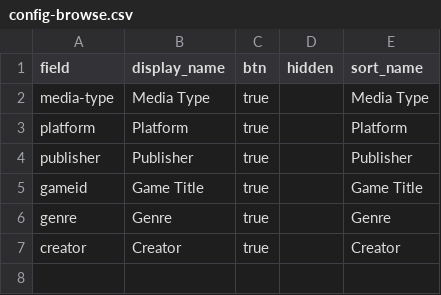
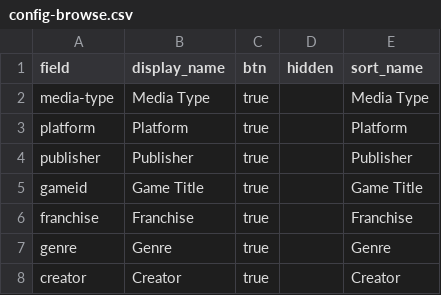
Before and after one commit to JohaknigIU/Digital-Videogame-Art-Scan-Project, a CSV file: _data/config-browse.csv, drawn as a sheet; the diff names each change by its address in the sheet, - before the commit and + after, or states it on an @@ line.

Commit message:
Update config-browse.csv

```diff
--- a/_data/config-browse.csv
+++ b/_data/config-browse.csv
+row 6: franchise | Franchise | true |  | Franchise
```
